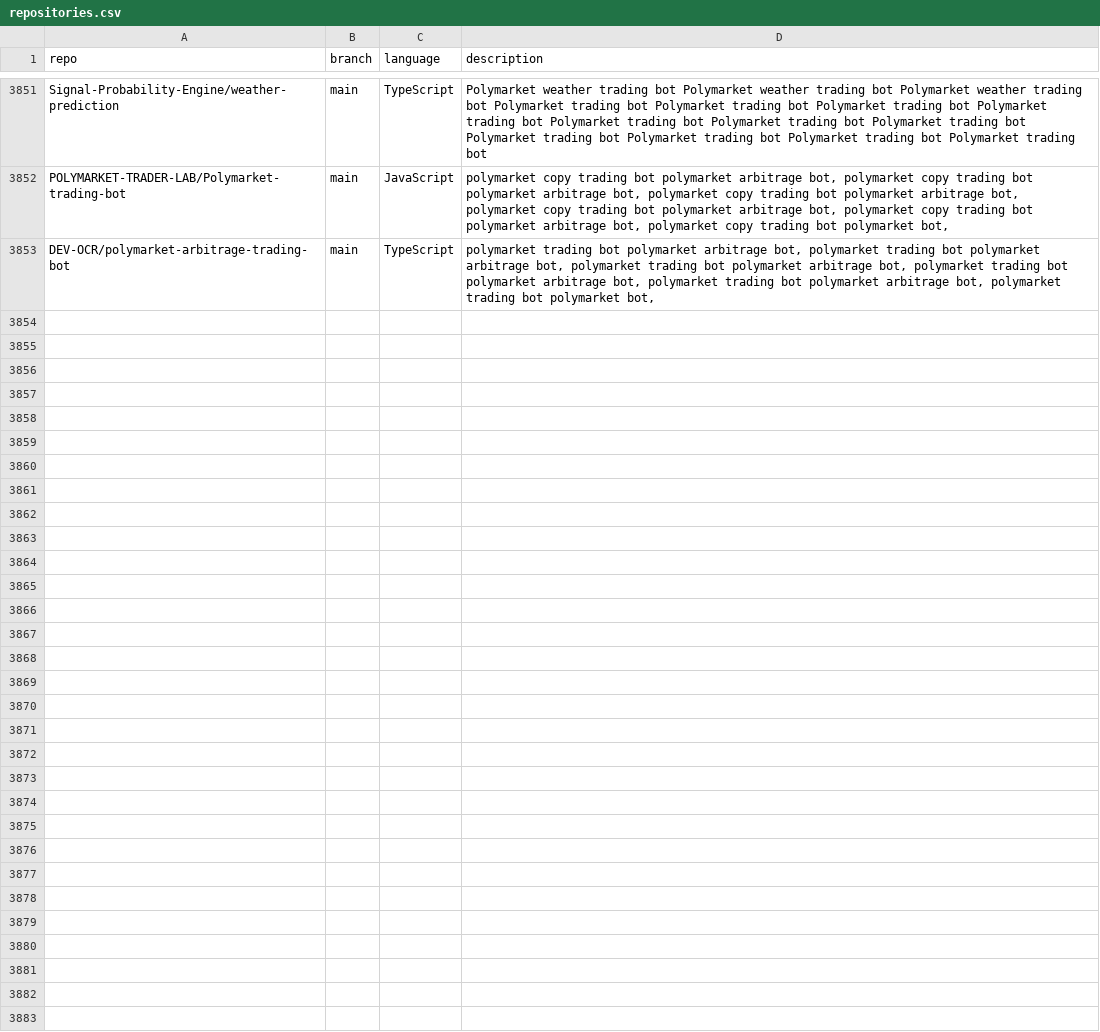
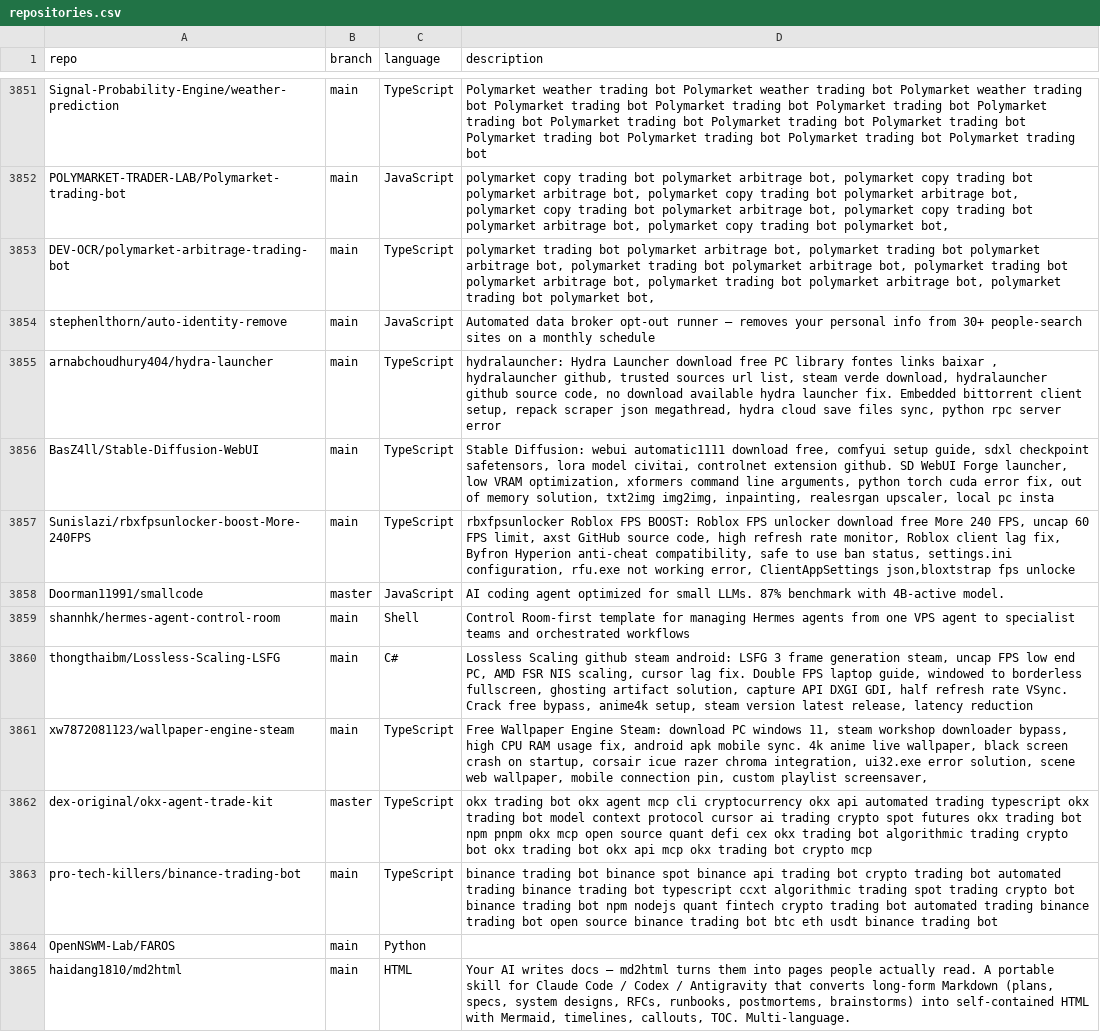
Before and after one commit to mgks/GitHubTree, a CSV file: _data/repositories.csv, drawn as a sheet; only a part is shown, gaps mark what is left out; the diff names each change by its address in the sheet, - before the commit and + after, or states it on an @@ line.

Commit message:
chore: added 12 new repos

```diff
--- a/_data/repositories.csv
+++ b/_data/repositories.csv
+row 3854: stephenlthorn/auto-identity-remove | main | JavaScript | Automated data broker opt-out runner — removes your personal info from 30+ people-search sites on a monthly schedule
+row 3855: arnabchoudhury404/hydra-launcher | main | TypeScript | hydralauncher: Hydra Launcher download free PC library fontes links baixar , hydralauncher github, trusted sources url list, steam verde download, hydralauncher github source code, no download available hydra launcher fix. Embedded bittorrent client setup, repack scraper json megathread, hydra cloud save files sync, python rpc server error
+row 3856: BasZ4ll/Stable-Diffusion-WebUI | main | TypeScript | Stable Diffusion: webui automatic1111 download free, comfyui setup guide, sdxl checkpoint safetensors, lora model civitai, controlnet extension github. SD WebUI Forge launcher, low VRAM optimization, xformers command line arguments, python torch cuda error fix, out of memory solution, txt2img img2img, inpainting, realesrgan upscaler, local pc insta
+row 3857: Sunislazi/rbxfpsunlocker-boost-More-240FPS | main | TypeScript | rbxfpsunlocker Roblox FPS BOOST: Roblox FPS unlocker download free More 240 FPS, uncap 60 FPS limit, axst GitHub source code, high refresh rate monitor, Roblox client lag fix, Byfron Hyperion anti-cheat compatibility, safe to use ban status, settings.ini configuration, rfu.exe not working error, ClientAppSettings json,bloxtstrap fps unlocke
+row 3858: Doorman11991/smallcode | master | JavaScript | AI coding agent optimized for small LLMs. 87% benchmark with 4B-active model.
+row 3859: shannhk/hermes-agent-control-room | main | Shell | Control Room-first template for managing Hermes agents from one VPS agent to specialist teams and orchestrated workflows
+row 3860: thongthaibm/Lossless-Scaling-LSFG | main | C# | Lossless Scaling github steam android: LSFG 3 frame generation steam, uncap FPS low end PC, AMD FSR NIS scaling, cursor lag fix. Double FPS laptop guide, windowed to borderless fullscreen, ghosting artifact solution, capture API DXGI GDI, half refresh rate VSync. Crack free bypass, anime4k setup, steam version latest release, latency reduction
+row 3861: xw7872081123/wallpaper-engine-steam | main | TypeScript | Free Wallpaper Engine Steam: download PC windows 11, steam workshop downloader bypass, high CPU RAM usage fix, android apk mobile sync. 4k anime live wallpaper, black screen crash on startup, corsair icue razer chroma integration, ui32.exe error solution, scene web wallpaper, mobile connection pin, custom playlist screensaver,
+row 3862: dex-original/okx-agent-trade-kit | master | TypeScript | okx trading bot okx agent mcp cli cryptocurrency okx api automated trading typescript okx trading bot model context protocol cursor ai trading crypto spot futures okx trading bot npm pnpm okx mcp open source quant defi cex okx trading bot algorithmic trading crypto bot okx trading bot okx api mcp okx trading bot crypto mcp
+row 3863: pro-tech-killers/binance-trading-bot | main | TypeScript | binance trading bot binance spot binance api trading bot crypto trading bot automated trading binance trading bot typescript ccxt algorithmic trading spot trading crypto bot binance trading bot npm nodejs quant fintech crypto trading bot automated trading binance trading bot open source binance trading bot btc eth usdt binance trading bot
+row 3864: OpenNSWM-Lab/FAROS | main | Python
+row 3865: haidang1810/md2html | main | HTML | Your AI writes docs — md2html turns them into pages people actually read. A portable skill for Claude Code / Codex / Antigravity that converts long-form Markdown (plans, specs, system designs, RFCs, runbooks, postmortems, brainstorms) into self-contained HTML with Mermaid, timelines, callouts, TOC. Multi-language.
```
